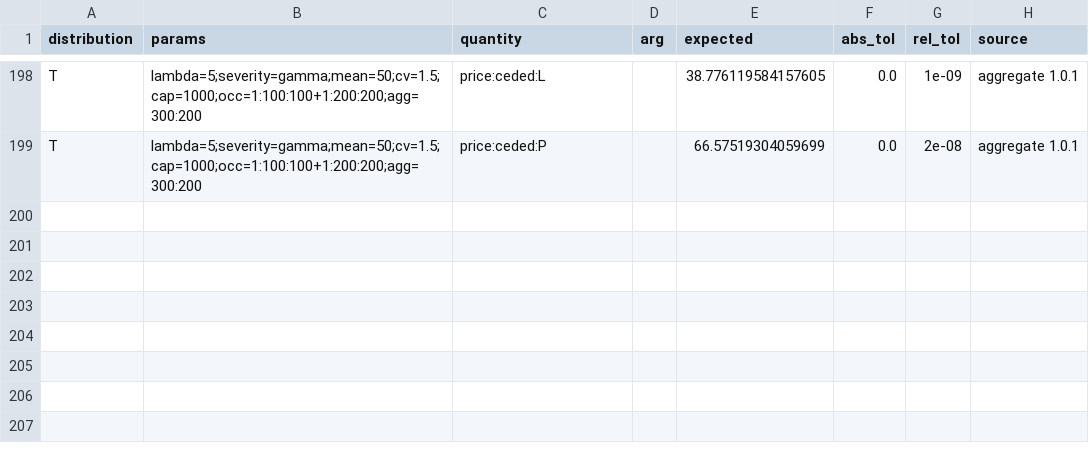
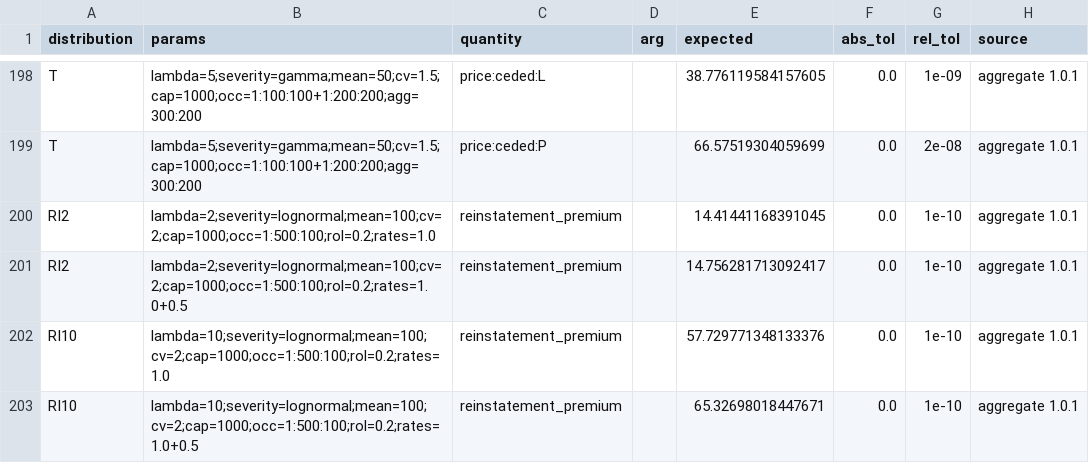
Before and after one commit to EKtheSage/prospicio, a CSV file: validation/reference/reinsurance_aggregate.csv, drawn as a sheet; only a part is shown, gaps mark what is left out; the diff names each change by its address in the sheet, - before the commit and + after, or states it on an @@ line.

```diff
--- a/validation/reference/reinsurance_aggregate.csv
+++ b/validation/reference/reinsurance_aggregate.csv
+row 200: RI2 | lambda=2;severity=lognormal;mean=100;cv=2;cap=1000;occ=1:500:100;rol=0.2;rates=1.0 | reinstatement_premium |  | 14.41441168391045 | 0.0 | 1e-10 | aggregate 1.0.1
+row 201: RI2 | lambda=2;severity=lognormal;mean=100;cv=2;cap=1000;occ=1:500:100;rol=0.2;rates=1.0+0.5 | reinstatement_premium |  | 14.756281713092417 | 0.0 | 1e-10 | aggregate 1.0.1
+row 202: RI10 | lambda=10;severity=lognormal;mean=100;cv=2;cap=1000;occ=1:500:100;rol=0.2;rates=1.0 | reinstatement_premium |  | 57.729771348133376 | 0.0 | 1e-10 | aggregate 1.0.1
+row 203: RI10 | lambda=10;severity=lognormal;mean=100;cv=2;cap=1000;occ=1:500:100;rol=0.2;rates=1.0+0.5 | reinstatement_premium |  | 65.32698018447671 | 0.0 | 1e-10 | aggregate 1.0.1
```
Also changed, not shown: 42 other files.
